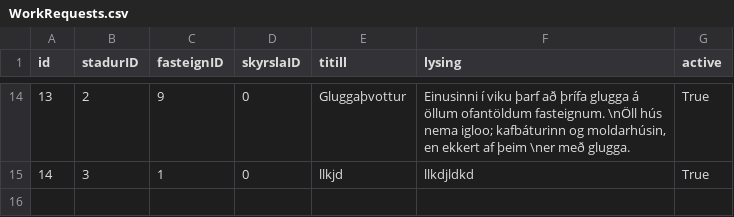
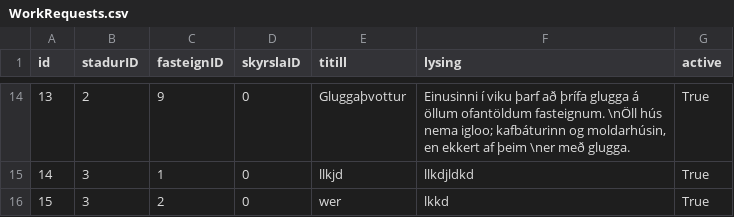
Before and after one commit to OliverMani/HR-verklegt1, a CSV file: csv_files/WorkRequests.csv, drawn as a sheet; only a part is shown, gaps mark what is left out.

Commit message:
bætti við falli fyrir work request og lagaði chrash í vs

```diff
--- a/csv_files/WorkRequests.csv
+++ b/csv_files/WorkRequests.csv
@@ -15 +15,2 @@ id,stadurID,fasteignID,skyrslaID,titill,lysing,active
 14,3,1,0,llkjd,llkdjldkd,True
+15,3,2,0,wer,lkkd,True
```
Also changed, not shown: 6 other files.
